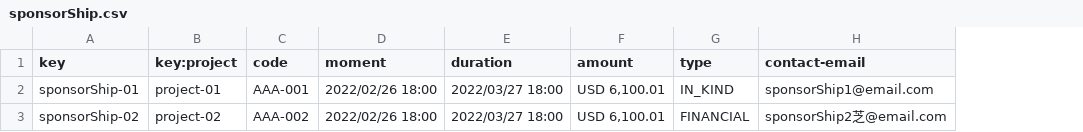
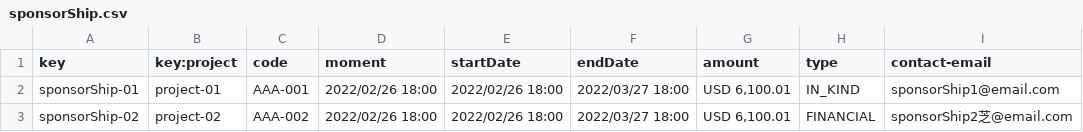
Before and after one commit to pabpergas/DP2, a CSV file: src/main/webapp/WEB-INF/resources/sample-data/sponsorShip.csv, drawn as a sheet; only a part is shown; addresses are those after the commit; the diff names each change by its address in the sheet, - before the commit and + after, or states it on an @@ line.

```diff
--- a/src/main/webapp/WEB-INF/resources/sample-data/sponsorShip.csv
+++ b/src/main/webapp/WEB-INF/resources/sample-data/sponsorShip.csv
+column E (startDate), rows 2-3: 2022/02/26 18:00 | 2022/02/26 18:00
-F1: duration
+F1: endDate
```
Also changed, not shown: 1 other file.
